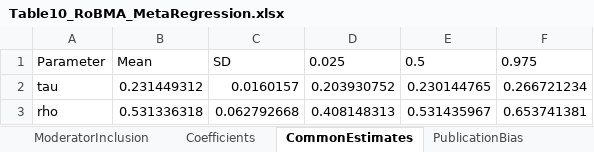
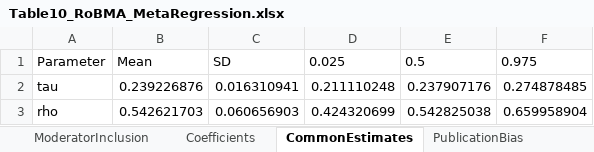
Before and after one commit to bobreednz/ma-protocol-dependent-effects, an Excel workbook: Table10_RoBMA_MetaRegression.xlsx, sheet CommonEstimates, drawn as a sheet; values as stored, in another font and other column widths than the file's, no borders; the diff names each change by its address in the sheet, - before the commit and + after, or states it on an @@ line.

```diff
--- a/Table10_RoBMA_MetaRegression.xlsx (sheet CommonEstimates)
+++ b/Table10_RoBMA_MetaRegression.xlsx (sheet CommonEstimates)
-B2: 0.231449312
+B2: 0.239226876
-C2: 0.0160157
+C2: 0.016310941
-D2: 0.203930752
+D2: 0.211110248
-E2: 0.230144765
+E2: 0.237907176
-F2: 0.266721234
+F2: 0.274878485
-B3: 0.531336318
+B3: 0.542621703
-C3: 0.062792668
+C3: 0.060656903
-D3: 0.408148313
+D3: 0.424320699
-E3: 0.531435967
+E3: 0.542825038
-F3: 0.653741381
+F3: 0.659958904
```
Also changed, not shown: sheet Coefficients, sheet ModeratorInclusion, sheet PublicationBias, sheet ComponentInclusion, other sheet tabs, Table4_Protocol.xlsx, Table5_Protocol.xlsx, 50 other files.
